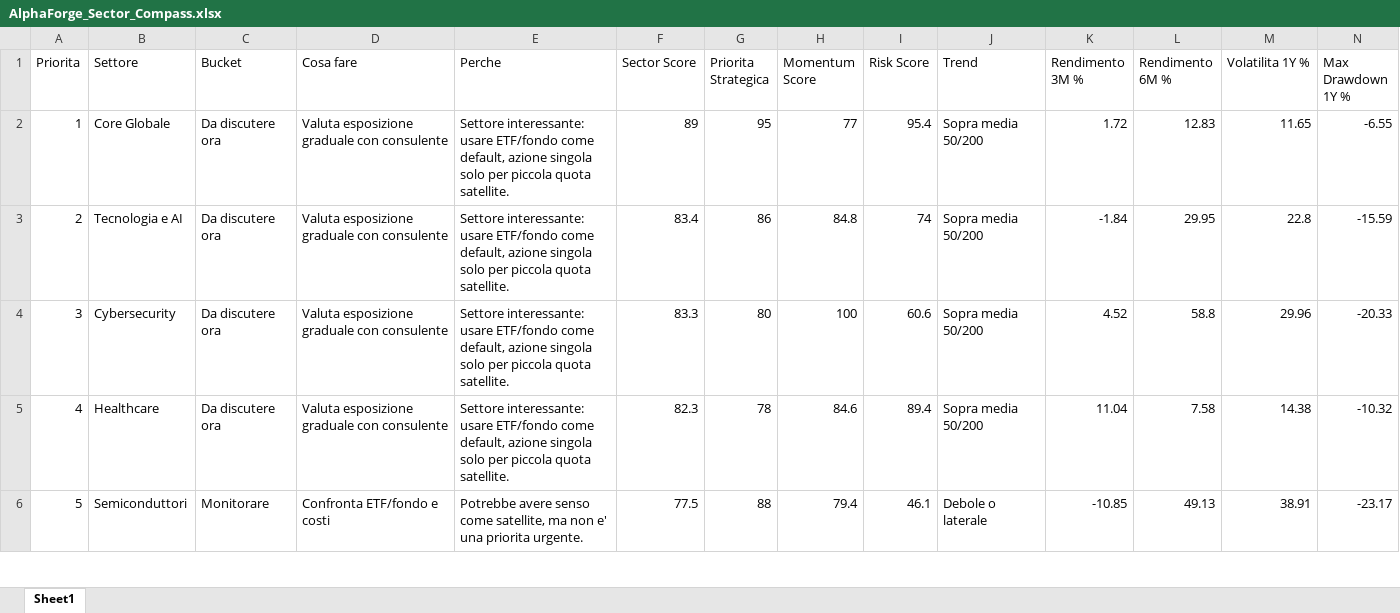
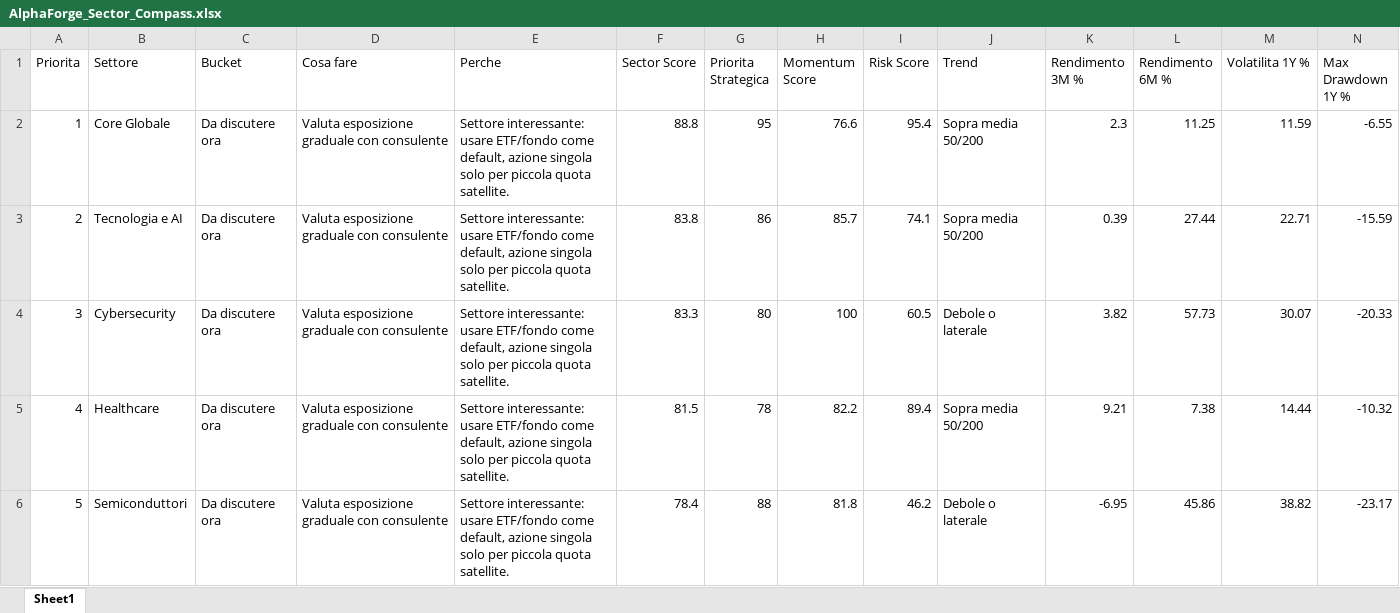
Before and after one commit to mirkomazzacuva/etf-intelligence-agent, an Excel workbook: AlphaForge_Sector_Compass.xlsx, sheet Sheet1, drawn as a sheet; only a part is shown; values as stored, in another font and other column widths than the file's, no borders; the diff covers the shown part only; the diff names each change by its address in the sheet, - before the commit and + after, or states it on an @@ line.

```diff
--- a/AlphaForge_Sector_Compass.xlsx (sheet Sheet1)
+++ b/AlphaForge_Sector_Compass.xlsx (sheet Sheet1)
-F2 (Sector Score): 89
+F2 (Sector Score): 88.8
-H2 (Momentum Score): 77
+H2 (Momentum Score): 76.6
-K2 (Rendimento 3M %): 1.72
+K2 (Rendimento 3M %): 2.3
-L2 (Rendimento 6M %): 12.83
+L2 (Rendimento 6M %): 11.25
-M2 (Volatilita 1Y %): 11.65
+M2 (Volatilita 1Y %): 11.59
-F3 (Sector Score): 83.4
+F3 (Sector Score): 83.8
-H3 (Momentum Score): 84.8
+H3 (Momentum Score): 85.7
-I3 (Risk Score): 74
+I3 (Risk Score): 74.1
-K3 (Rendimento 3M %): -1.84
+K3 (Rendimento 3M %): 0.39
-L3 (Rendimento 6M %): 29.95
+L3 (Rendimento 6M %): 27.44
-M3 (Volatilita 1Y %): 22.8
+M3 (Volatilita 1Y %): 22.71
-I4 (Risk Score): 60.6
+I4 (Risk Score): 60.5
-J4 (Trend): Sopra media 50/200
+J4 (Trend): Debole o laterale
-K4 (Rendimento 3M %): 4.52
+K4 (Rendimento 3M %): 3.82
-L4 (Rendimento 6M %): 58.8
+L4 (Rendimento 6M %): 57.73
-M4 (Volatilita 1Y %): 29.96
+M4 (Volatilita 1Y %): 30.07
-F5 (Sector Score): 82.3
+F5 (Sector Score): 81.5
-H5 (Momentum Score): 84.6
+H5 (Momentum Score): 82.2
-K5 (Rendimento 3M %): 11.04
+K5 (Rendimento 3M %): 9.21
-L5 (Rendimento 6M %): 7.58
+L5 (Rendimento 6M %): 7.38
-M5 (Volatilita 1Y %): 14.38
+M5 (Volatilita 1Y %): 14.44
-C6 (Bucket): Monitorare
+C6 (Bucket): Da discutere ora
-D6 (Cosa fare): Confronta ETF/fondo e costi
+D6 (Cosa fare): Valuta esposizione graduale con consulente
-E6 (Perche): Potrebbe avere senso come satellite, ma non e' una priorita urgente.
+E6 (Perche): Settore interessante: usare ETF/fondo come default, azione singola solo per piccola quota satellite.
-F6 (Sector Score): 77.5
+F6 (Sector Score): 78.4
-H6 (Momentum Score): 79.4
+H6 (Momentum Score): 81.8
-I6 (Risk Score): 46.1
+I6 (Risk Score): 46.2
-K6 (Rendimento 3M %): -10.85
+K6 (Rendimento 3M %): -6.95
-L6 (Rendimento 6M %): 49.13
+L6 (Rendimento 6M %): 45.86
-M6 (Volatilita 1Y %): 38.91
+M6 (Volatilita 1Y %): 38.82
```
Also changed, not shown: 70 edited cells elsewhere in this sheet, AlphaForge_Action_Plan.xlsx, AlphaForge_Insights.xlsx, 36 other files.
